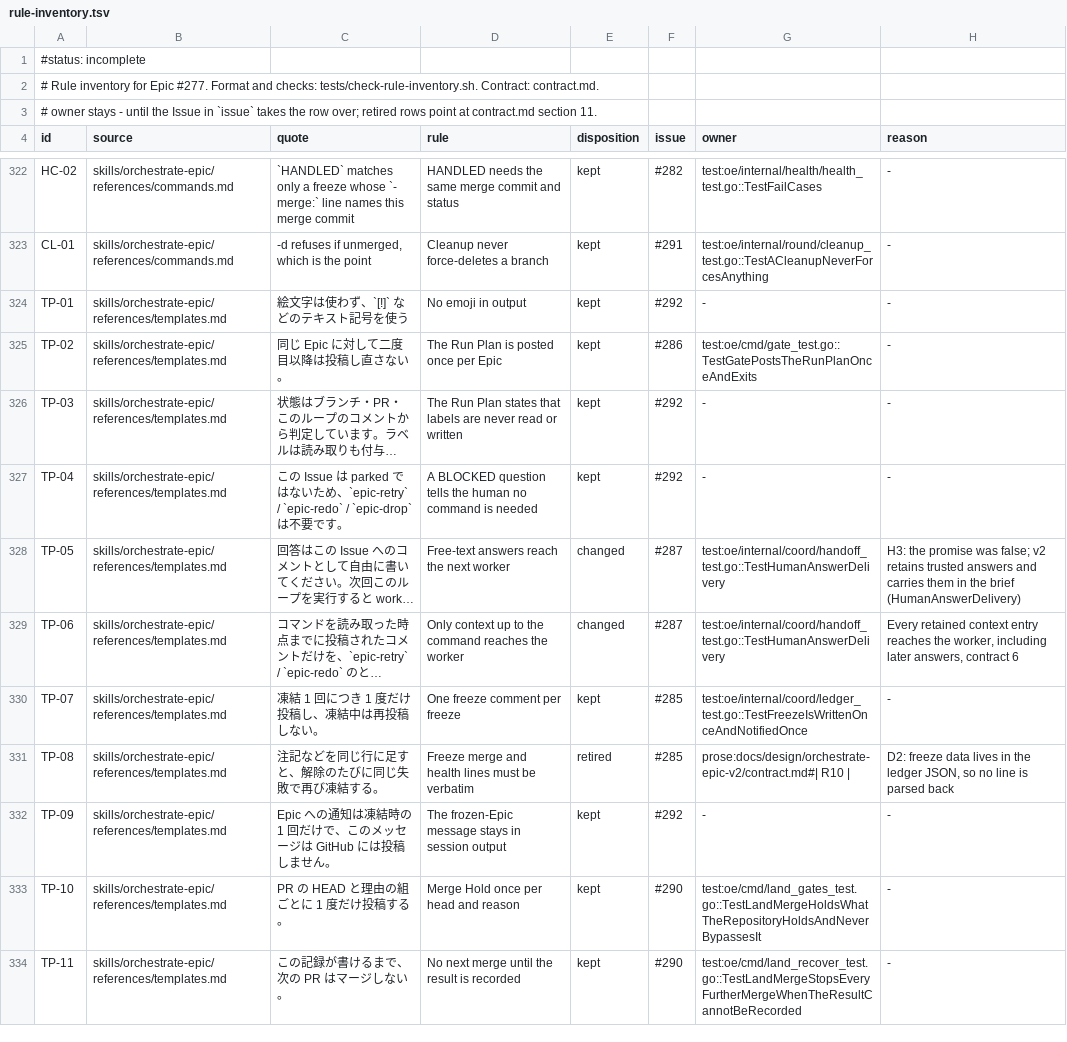
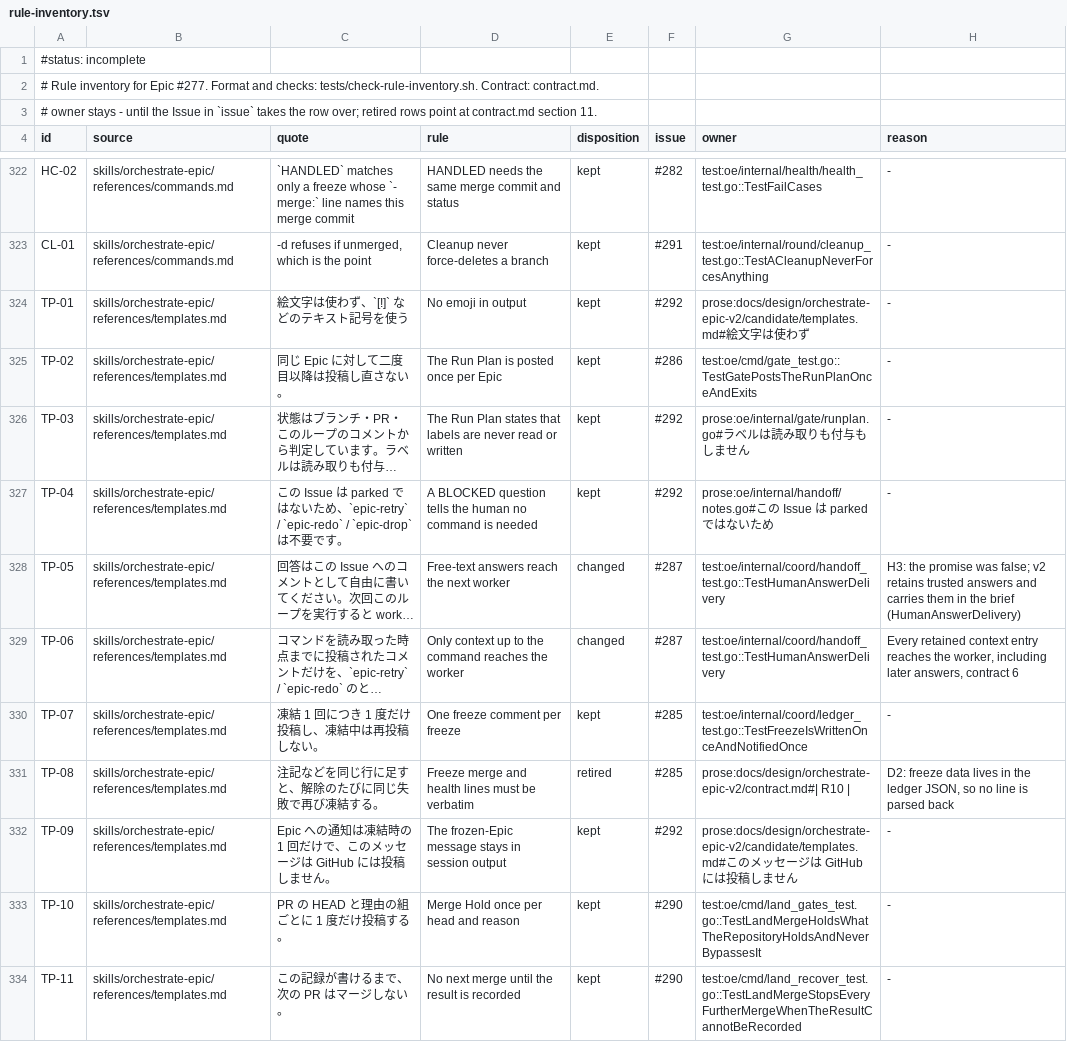
Before and after one commit to maro114510/skills, a TSV file: docs/design/orchestrate-epic-v2/rule-inventory.tsv, drawn as a sheet; only a part is shown, gaps mark what is left out; long unchanged cells end in …; the diff covers the shown part only; the diff names each change by its address in the sheet, - before the commit and + after, or states it on an @@ line.

Commit message:
test(orchestrate-epic): name where the candidate router holds each loop rule
- The twelve rows owned by the router and its templates must point at lines that exist, and the inventory checker fails until they do.
- Rules that oe already writes into a note or a prompt point at that text instead of a copy in the prose.

Related #292

```diff
--- a/docs/design/orchestrate-epic-v2/rule-inventory.tsv
+++ b/docs/design/orchestrate-epic-v2/rule-inventory.tsv
-G324 (owner): -
+G324 (owner): prose:docs/design/orchestrate-epic-v2/candidate/templates.md#絵文字は使わず
-G326 (owner): -
+G326 (owner): prose:oe/internal/gate/runplan.go#ラベルは読み取りも付与もしません
-G327 (owner): -
+G327 (owner): prose:oe/internal/handoff/notes.go#この Issue は parked ではないため
-G332 (owner): -
+G332 (owner): prose:docs/design/orchestrate-epic-v2/candidate/templates.md#このメッセージは GitHub には投稿しません
```
Also changed, not shown: 9 edited cells elsewhere in this file.
